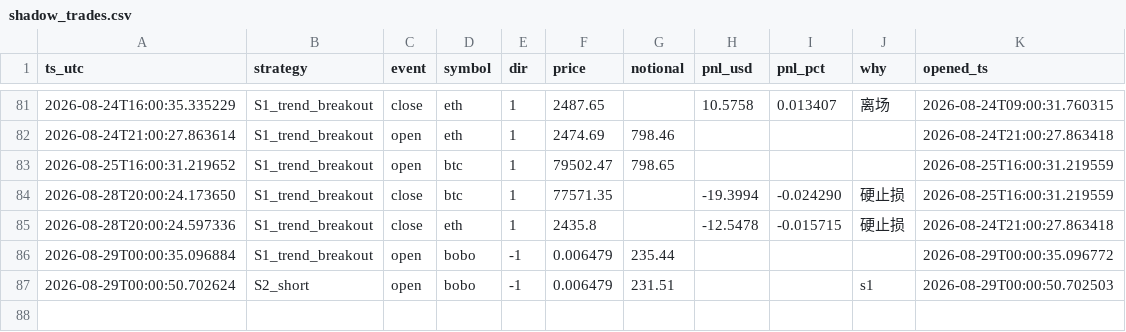
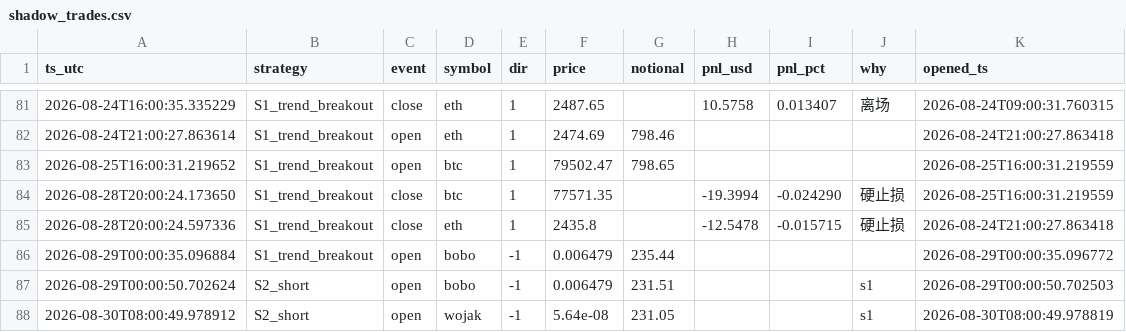
Before and after one commit to cecily626-crypto/claude-trading-bot-v1, a CSV file: shadow_trades.csv, drawn as a sheet; only a part is shown, gaps mark what is left out; the diff names each change by its address in the sheet, - before the commit and + after, or states it on an @@ line.

```diff
--- a/shadow_trades.csv
+++ b/shadow_trades.csv
+row 88: 2026-08-30T08:00:49.978912 | S2_short | open | wojak | -1 | 5.64e-08 | 231.05 |  |  | s1 | 2026-08-30T08:00:49.978819
```
Also changed, not shown: 4 other files.
